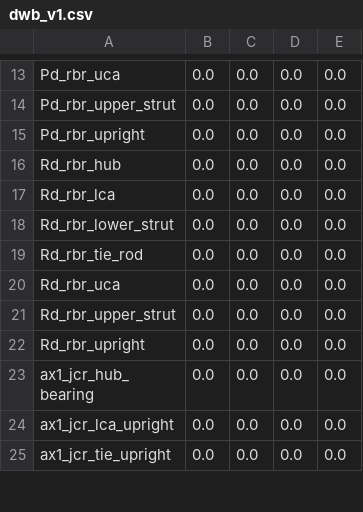
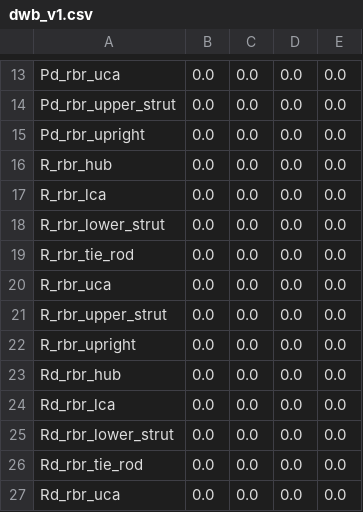
Before and after one commit to khaledghobashy/uraeus_smbd, a CSV file: use_cases/generated_templates/dwb_v1.csv, drawn as a sheet; only a part is shown, gaps mark what is left out; the shorter side is filled out with more unchanged rows; the diff covers the shown part only.

```diff
--- a/use_cases/generated_templates/dwb_v1.csv
+++ b/use_cases/generated_templates/dwb_v1.csv
@@ -15,2 +15,9 @@ Pd_rbr_upper_strut,0.0,0.0,0.0,0.0
 Pd_rbr_upright,0.0,0.0,0.0,0.0
+R_rbr_hub,0.0,0.0,0.0,0.0
+R_rbr_lca,0.0,0.0,0.0,0.0
+R_rbr_lower_strut,0.0,0.0,0.0,0.0
+R_rbr_tie_rod,0.0,0.0,0.0,0.0
+R_rbr_uca,0.0,0.0,0.0,0.0
+R_rbr_upper_strut,0.0,0.0,0.0,0.0
+R_rbr_upright,0.0,0.0,0.0,0.0
 Rd_rbr_hub,0.0,0.0,0.0,0.0
```
Also changed, not shown: 8 added rows and 11 edited cells elsewhere in this file, use_cases/generated_templates/steer_v1.csv, 10 other files.
